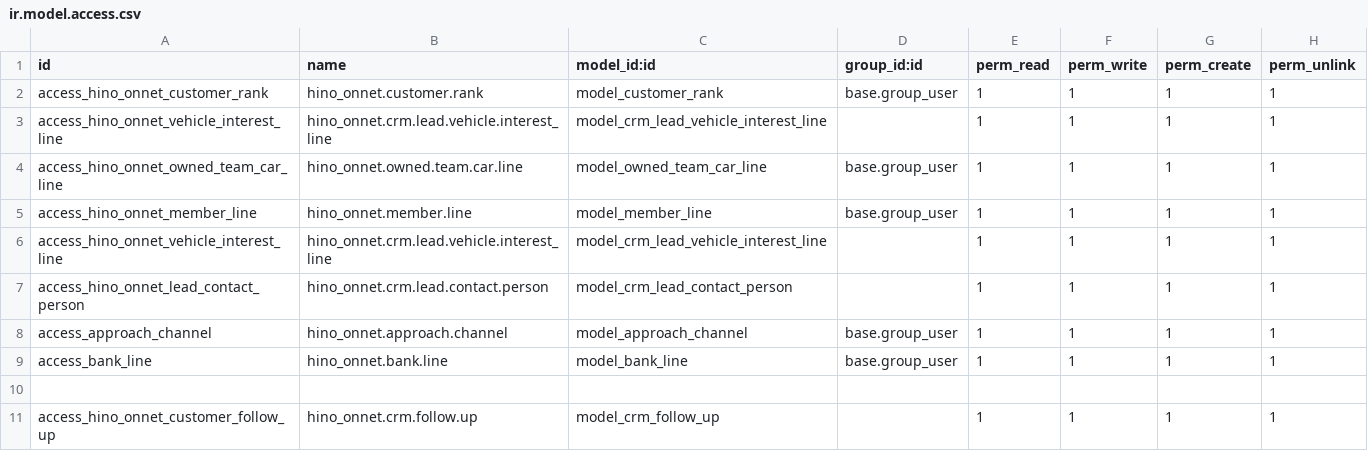
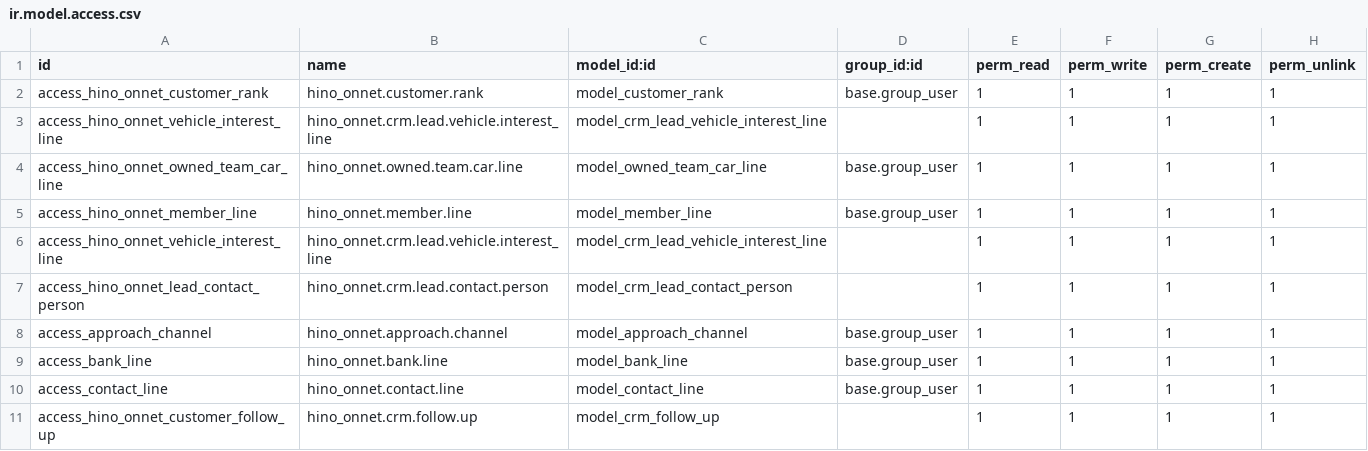
Before and after one commit to quandoan21-legion/hino_onnet, a CSV file: security/ir.model.access.csv, drawn as a sheet; the diff names each change by its address in the sheet, - before the commit and + after, or states it on an @@ line.

Commit message:
added models and views

```diff
--- a/security/ir.model.access.csv
+++ b/security/ir.model.access.csv
-row 10: (empty)
+row 10: access_contact_line | hino_onnet.contact.line | model_contact_line | base.group_user | 1 | 1 | 1 | 1
```
Also changed, not shown: 6 other files.
